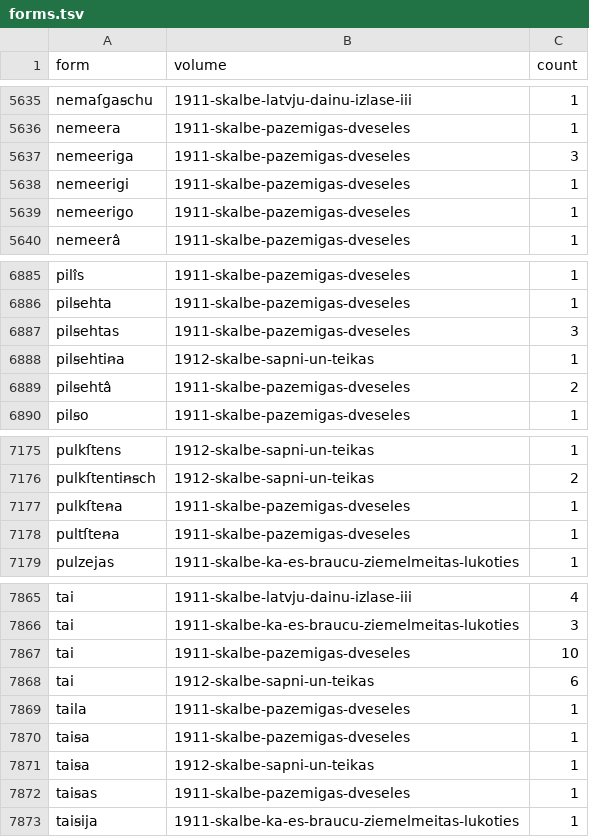
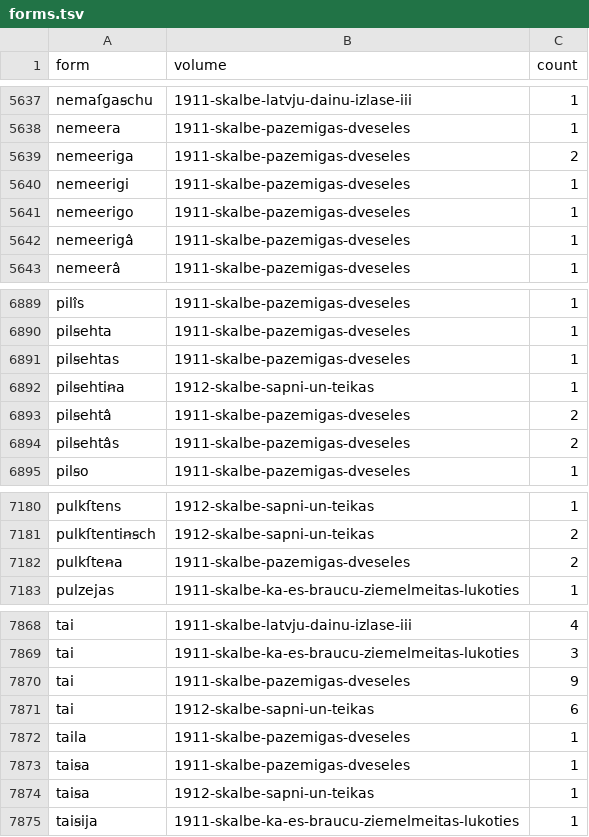
Before and after one commit to just-a-book-archivist/latvian-fraktur-books, a TSV file: lexicon/forms.tsv, drawn as a sheet; only a part is shown, gaps mark what is left out; the diff covers the shown part only.

```diff
--- a/lexicon/forms.tsv
+++ b/lexicon/forms.tsv
@@ -5636,5 +5638,6 @@ nemaſgaꞩchu	1911-skalbe-latvju-dainu-izlase-iii	1
 nemeera	1911-skalbe-pazemigas-dveseles	1
-nemeeriga	1911-skalbe-pazemigas-dveseles	3
+nemeeriga	1911-skalbe-pazemigas-dveseles	2
 nemeerigi	1911-skalbe-pazemigas-dveseles	1
 nemeerigo	1911-skalbe-pazemigas-dveseles	1
+nemeerigâ	1911-skalbe-pazemigas-dveseles	1
 nemeerâ	1911-skalbe-pazemigas-dveseles	1
@@ -6886,5 +6890,6 @@ pilîs	1911-skalbe-pazemigas-dveseles	1
 pilꞩehta	1911-skalbe-pazemigas-dveseles	1
-pilꞩehtas	1911-skalbe-pazemigas-dveseles	3
+pilꞩehtas	1911-skalbe-pazemigas-dveseles	1
 pilꞩehtiꞥa	1912-skalbe-sapni-un-teikas	1
 pilꞩehtâ	1911-skalbe-pazemigas-dveseles	2
+pilꞩehtâs	1911-skalbe-pazemigas-dveseles	2
 pilꞩo	1911-skalbe-pazemigas-dveseles	1
@@ -7176,4 +7181,3 @@ pulkſtens	1912-skalbe-sapni-un-teikas	1
 pulkſtentiꞥꞩch	1912-skalbe-sapni-un-teikas	2
-pulkſteꞥa	1911-skalbe-pazemigas-dveseles	1
-pultſteꞥa	1911-skalbe-pazemigas-dveseles	1
+pulkſteꞥa	1911-skalbe-pazemigas-dveseles	2
 pulzejas	1911-skalbe-ka-es-braucu-ziemelmeitas-lukoties	1
@@ -7866,3 +7869,3 @@ tai	1911-skalbe-latvju-dainu-izlase-iii	4
 tai	1911-skalbe-ka-es-braucu-ziemelmeitas-lukoties	3
-tai	1911-skalbe-pazemigas-dveseles	10
+tai	1911-skalbe-pazemigas-dveseles	9
 tai	1912-skalbe-sapni-un-teikas	6
@@ -7871,3 +7874,2 @@ taiꞩa	1911-skalbe-pazemigas-dveseles	1
 taiꞩa	1912-skalbe-sapni-un-teikas	1
-taiꞩas	1911-skalbe-pazemigas-dveseles	1
 taiꞩija	1911-skalbe-ka-es-braucu-ziemelmeitas-lukoties	1
```
Also changed, not shown: 25 added rows, 23 removed rows and 39 edited cells elsewhere in this file, 1911-skalbe-pazemigas-dveseles/transcription/anmerkungen.tsv, 43 other files.
